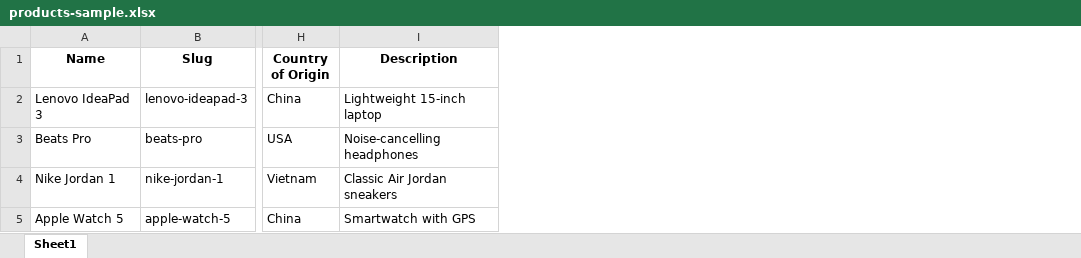
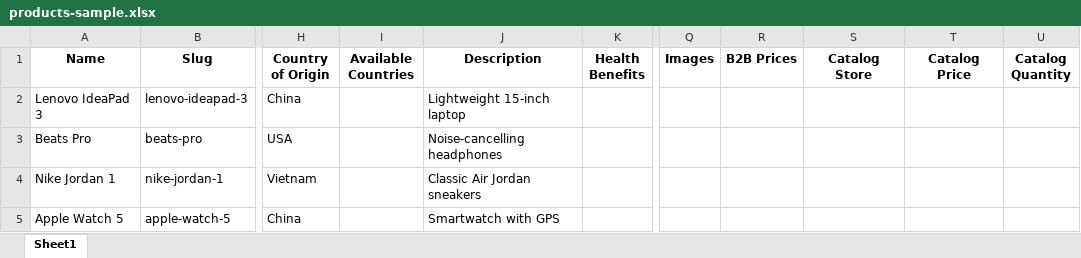
Before and after one commit to ITSolutionsWorldwideDev/asian-spices, an Excel workbook: apps/admin/public/assets/migration_sample/products-sample.xlsx, sheet Sheet1, drawn as a sheet; only a part is shown, gaps mark what is left out; values as stored, in another font and other column widths than the file's, no borders; the diff names each change by its address in the sheet, - before the commit and + after, or states it on an @@ line.

Commit message:
product migration module update

```diff
--- a/apps/admin/public/assets/migration_sample/products-sample.xlsx (sheet Sheet1)
+++ b/apps/admin/public/assets/migration_sample/products-sample.xlsx (sheet Sheet1)
+column I (Available Countries), empty
+column K (Health Benefits), empty
+column Q (Images), empty
+column R (B2B Prices), empty
+column S (Catalog Store), empty
+column T (Catalog Price), empty
+column U (Catalog Quantity), empty
```
Also changed, not shown: 7 other files.
